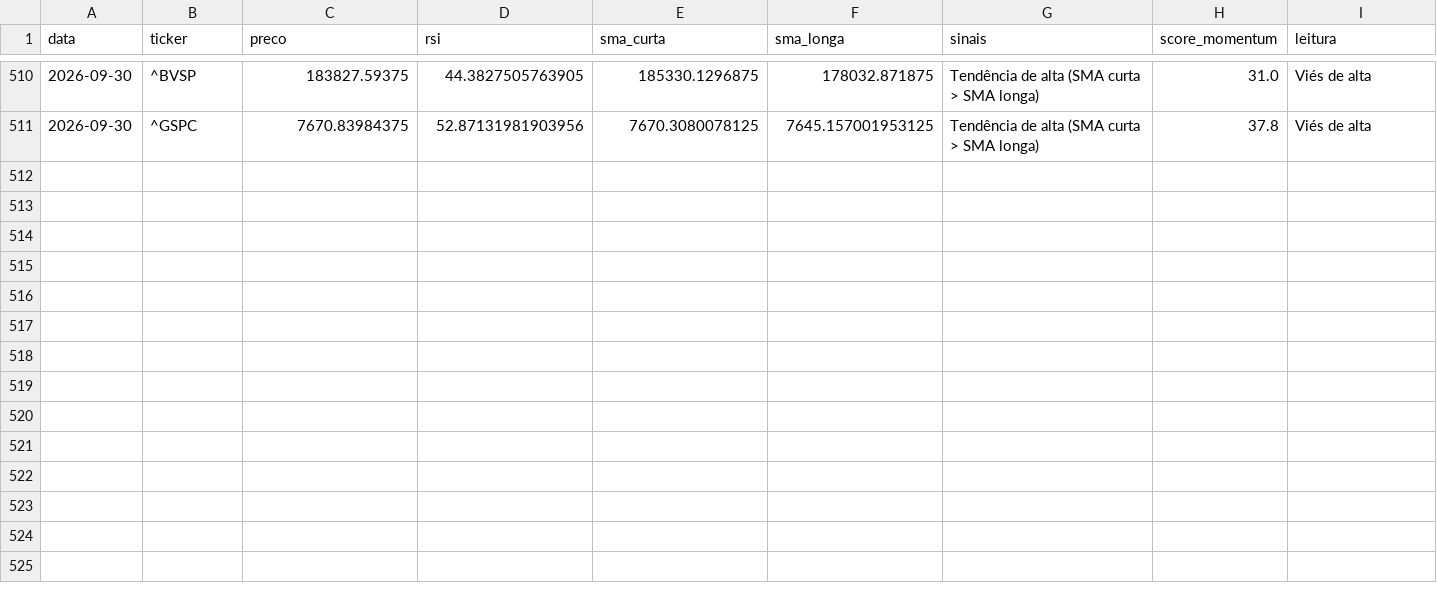
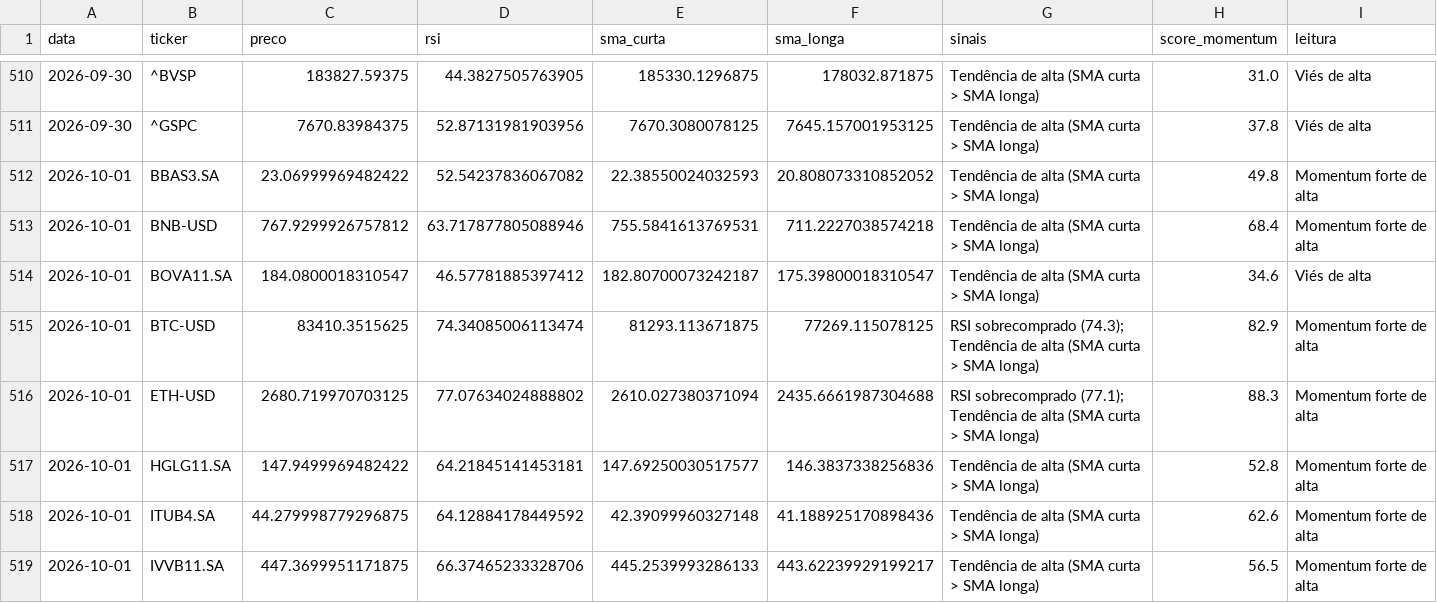
Before and after one commit to GabriellaaSa/crypto-stocks-radar, a CSV file: data/sinais_historico.csv, drawn as a sheet; only a part is shown, gaps mark what is left out; the diff covers the shown part only.

```diff
--- a/data/sinais_historico.csv
+++ b/data/sinais_historico.csv
@@ -511 +511,9 @@ data,ticker,preco,rsi,sma_curta,sma_longa,sinais,score_momentum,leitura
 2026-09-30,^GSPC,7670.83984375,52.87131981903956,7670.3080078125,7645.157001953125,Tendência de alta (SMA curta > SMA longa),37.8,Viés de alta
+2026-10-01,BBAS3.SA,23.06999969482422,52.54237836067082,22.38550024032593,20.808073310852052,Tendência de alta (SMA curta > SMA longa),49.8,Momentum forte de alta
+2026-10-01,BNB-USD,767.9299926757812,63.717877805088946,755.5841613769531,711.2227038574218,Tendência de alta (SMA curta > SMA longa),68.4,Momentum forte de alta
+2026-10-01,BOVA11.SA,184.0800018310547,46.57781885397412,182.80700073242187,175.39800018310547,Tendência de alta (SMA curta > SMA longa),34.6,Viés de alta
+2026-10-01,BTC-USD,83410.3515625,74.34085006113474,81293.113671875,77269.115078125,RSI sobrecomprado (74.3); Tendência de alta (SMA curta > SMA longa),82.9,Momentum forte de alta
+2026-10-01,ETH-USD,2680.719970703125,77.07634024888802,2610.027380371094,2435.6661987304688,RSI sobrecomprado (77.1); Tendência de alta (SMA curta > SMA longa),88.3,Momentum forte de alta
+2026-10-01,HGLG11.SA,147.9499969482422,64.21845141453181,147.69250030517577,146.3837338256836,Tendência de alta (SMA curta > SMA longa),52.8,Momentum forte de alta
+2026-10-01,ITUB4.SA,44.279998779296875,64.12884178449592,42.39099960327148,41.188925170898436,Tendência de alta (SMA curta > SMA longa),62.6,Momentum forte de alta
+2026-10-01,IVVB11.SA,447.3699951171875,66.37465233328706,445.2539993286133,443.62239929199217,Tendência de alta (SMA curta > SMA longa),56.5,Momentum forte de alta
```
Also changed, not shown: 8 added rows and 5 edited cells elsewhere in this file.
